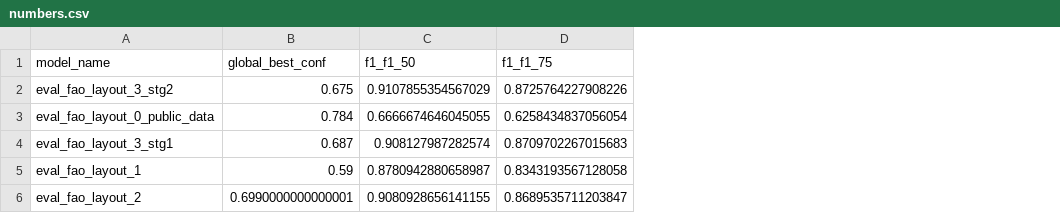
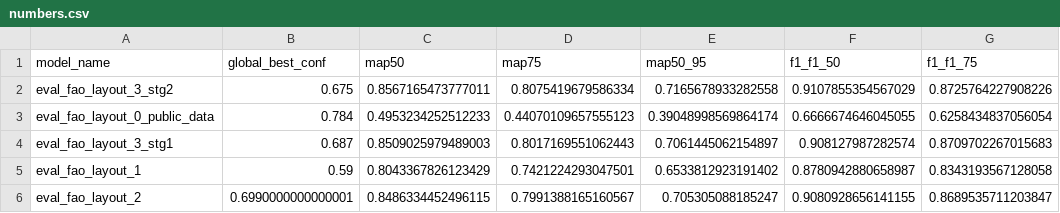
Before and after one commit to madboulyt/sharing, a CSV file: numbers.csv, drawn as a sheet; only a part is shown; the diff names each change by its address in the sheet, - before the commit and + after, or states it on an @@ line.

Commit message:
Update numbers.csv

```diff
--- a/numbers.csv
+++ b/numbers.csv
+column C (map50), rows 2-6: 0.8567165473777011 | 0.4953234252512233 | 0.8509025979489003 | 0.8043367826123429 | 0.8486334452496115
+column D (map75), rows 2-6: 0.8075419679586334 | 0.44070109657555123 | 0.8017169551062443 | 0.7421224293047501 | 0.7991388165160567
+column E (map50_95), rows 2-6: 0.7165678933282558 | 0.39048998569864174 | 0.7061445062154897 | 0.6533812923191402 | 0.705305088185247
```
